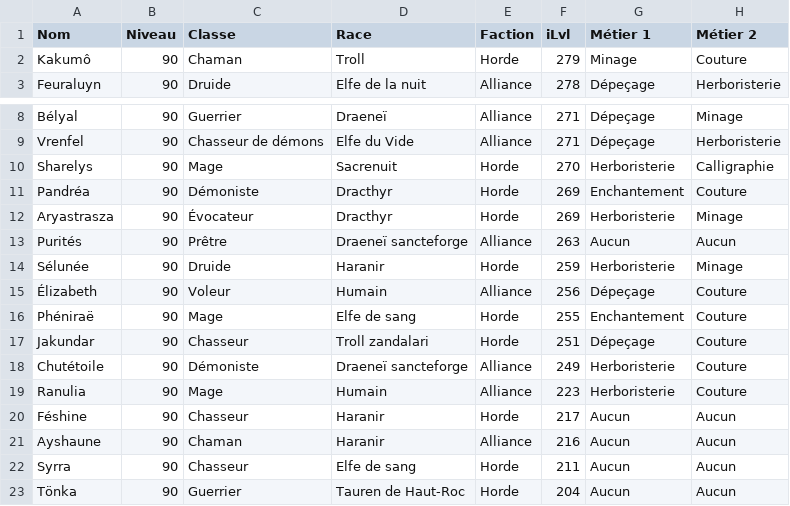
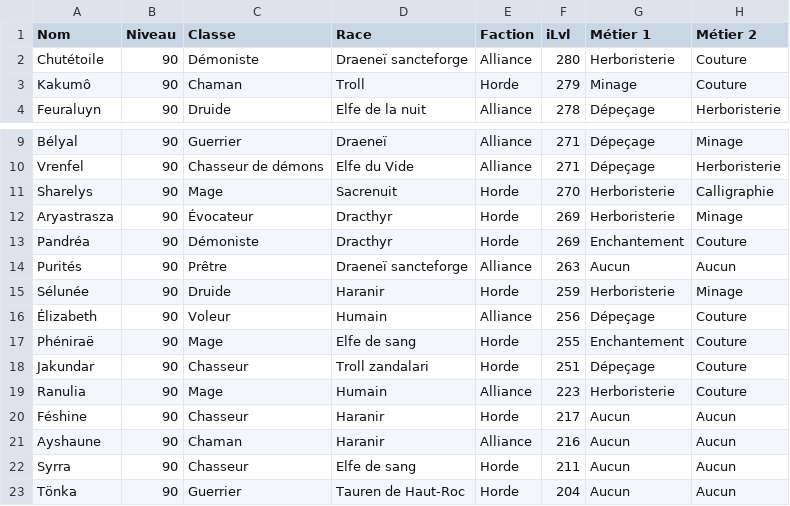
Before and after one commit to halekss/data_classification_API_blizzard, a CSV file: data/mon_dataset_wow.csv, drawn as a sheet; only a part is shown, gaps mark what is left out.

```diff
--- a/data/mon_dataset_wow.csv
+++ b/data/mon_dataset_wow.csv
@@ -1,2 +1,3 @@
 Nom,Niveau,Classe,Race,Faction,iLvl,Métier 1,Métier 2
+Chutétoile,90,Démoniste,Draeneï sancteforge,Alliance,280,Herboristerie,Couture
 Kakumô,90,Chaman,Troll,Horde,279,Minage,Couture
@@ -10,4 +11,4 @@ Vrenfel,90,Chasseur de démons,Elfe du Vide,Alliance,271,Dépeçage,Herboristeri
 Sharelys,90,Mage,Sacrenuit,Horde,270,Herboristerie,Calligraphie
+Aryastrasza,90,Évocateur,Dracthyr,Horde,269,Herboristerie,Minage
 Pandréa,90,Démoniste,Dracthyr,Horde,269,Enchantement,Couture
-Aryastrasza,90,Évocateur,Dracthyr,Horde,269,Herboristerie,Minage
 Purités,90,Prêtre,Draeneï sancteforge,Alliance,263,Aucun,Aucun
@@ -17,3 +18,2 @@ Phéniraë,90,Mage,Elfe de sang,Horde,255,Enchantement,Couture
 Jakundar,90,Chasseur,Troll zandalari,Horde,251,Dépeçage,Couture
-Chutétoile,90,Démoniste,Draeneï sancteforge,Alliance,249,Herboristerie,Couture
 Ranulia,90,Mage,Humain,Alliance,223,Herboristerie,Couture
```
